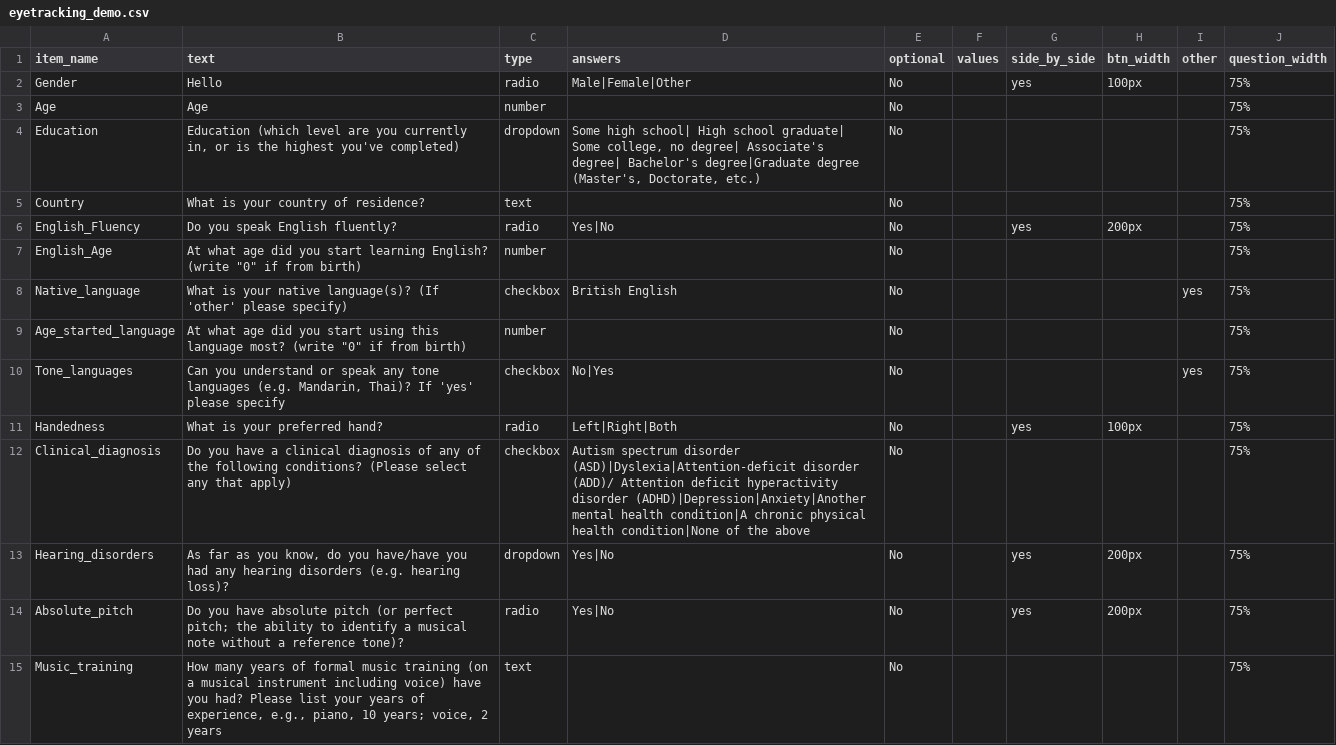
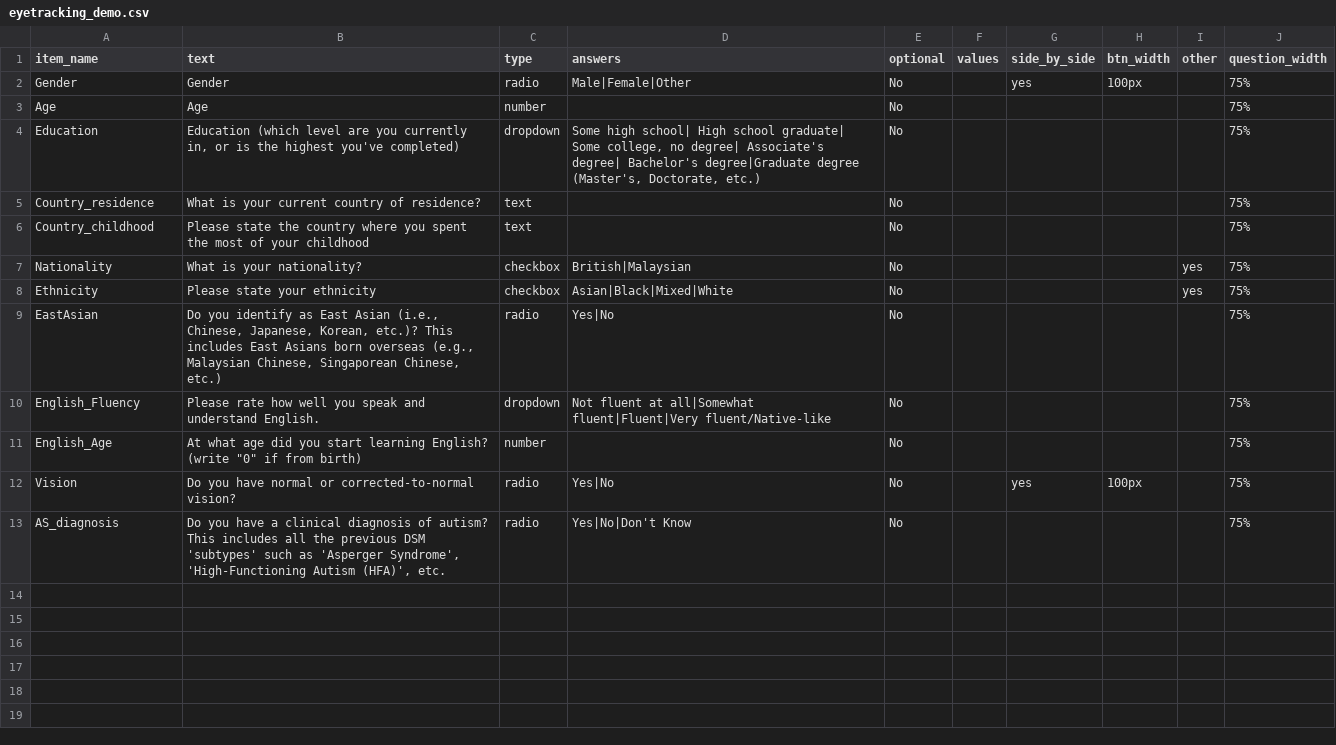
Before and after one commit to ong-haffey/eyetracking-2022, a CSV file: User/Surveys/eyetracking_demo.csv, drawn as a sheet.

```diff
--- a/User/Surveys/eyetracking_demo.csv
+++ b/User/Surveys/eyetracking_demo.csv
@@ -1,15 +1,13 @@
 item_name,text,type,answers,optional,values,side_by_side,btn_width,other,question_width,
-Gender,Hello,radio,Male|Female|Other,No,,yes,100px,,75%,
+Gender,Gender,radio,Male|Female|Other,No,,yes,100px,,75%,
 Age,Age,number,,No,,,,,75%,
 Education,"Education (which level are you currently in, or is the highest you've completed)",dropdown,"Some high school| High school graduate| Some college, no degree| Associate's degree| Bachelor's degree|Graduate degree (Master's, Doctorate, etc.)",No,,,,,75%,
-Country,What is your country of residence?,text,,No,,,,,75%,
-English_Fluency,Do you speak English fluently?,radio,Yes|No,No,,yes,200px,,75%,
+Country_residence,What is your current country of residence?,text,,No,,,,,75%,
+Country_childhood,Please state the country where you spent the most of your childhood,text,,No,,,,,75%,
+Nationality,What is your nationality?,checkbox,British|Malaysian,No,,,,yes,75%,
+Ethnicity,Please state your ethnicity,checkbox,Asian|Black|Mixed|White,No,,,,yes,75%,
+EastAsian,"Do you identify as East Asian (i.e., Chinese, Japanese, Korean, etc.)? This includes East Asians born overseas (e.g., Malaysian Chinese, Singaporean Chinese, etc.)",radio,Yes|No,No,,,,,75%,
+English_Fluency,Please rate how well you speak and understand English.,dropdown,Not fluent at all|Somewhat fluent|Fluent|Very fluent/Native-like,No,,,,,75%,
 English_Age,"At what age did you start learning English? (write ""0"" if from birth)",number,,No,,,,,75%,
-Native_language,What is your native language(s)? (If 'other' please specify),checkbox,British English,No,,,,yes,75%,
-Age_started_language,"At what age did you start using this language most? (write ""0"" if from birth)",number,,No,,,,,75%,
-Tone_languages,"Can you understand or speak any tone languages (e.g. Mandarin, Thai)? If 'yes' please specify",checkbox,No|Yes,No,,,,yes,75%,
-Handedness,What is your preferred hand?,radio,Left|Right|Both,No,,yes,100px,,75%,
-Clinical_diagnosis,Do you have a clinical diagnosis of any of the following conditions? (Please select any that apply),checkbox,Autism spectrum disorder (ASD)|Dyslexia|Attention-deficit disorder (ADD)/ Attention deficit hyperactivity disorder (ADHD)|Depression|Anxiety|Another mental health condition|A chronic physical health condition|None of the above,No,,,,,75%,
-Hearing_disorders,"As far as you know, do you have/have you had any hearing disorders (e.g. hearing loss)?",dropdown,Yes|No,No,,yes,200px,,75%,
-Absolute_pitch,Do you have absolute pitch (or perfect pitch; the ability to identify a musical note without a reference tone)?,radio,Yes|No,No,,yes,200px,,75%,
-Music_training,"How many years of formal music training (on a musical instrument including voice) have you had? Please list your years of experience, e.g., piano, 10 years; voice, 2 years",text,,No,,,,,75%,
+Vision,Do you have normal or corrected-to-normal vision?,radio,Yes|No,No,,yes,100px,,75%,
+AS_diagnosis,"Do you have a clinical diagnosis of autism? This includes all the previous DSM 'subtypes' such as 'Asperger Syndrome', 'High-Functioning Autism (HFA)', etc.",radio,Yes|No|Don't Know,No,,,,,75%,
```
Also changed, not shown: User/Projects/eyetracking-2022/procedure_actual_list1.csv, User/Projects/eyetracking-2022/stimuli_1.csv, 8 other files.
